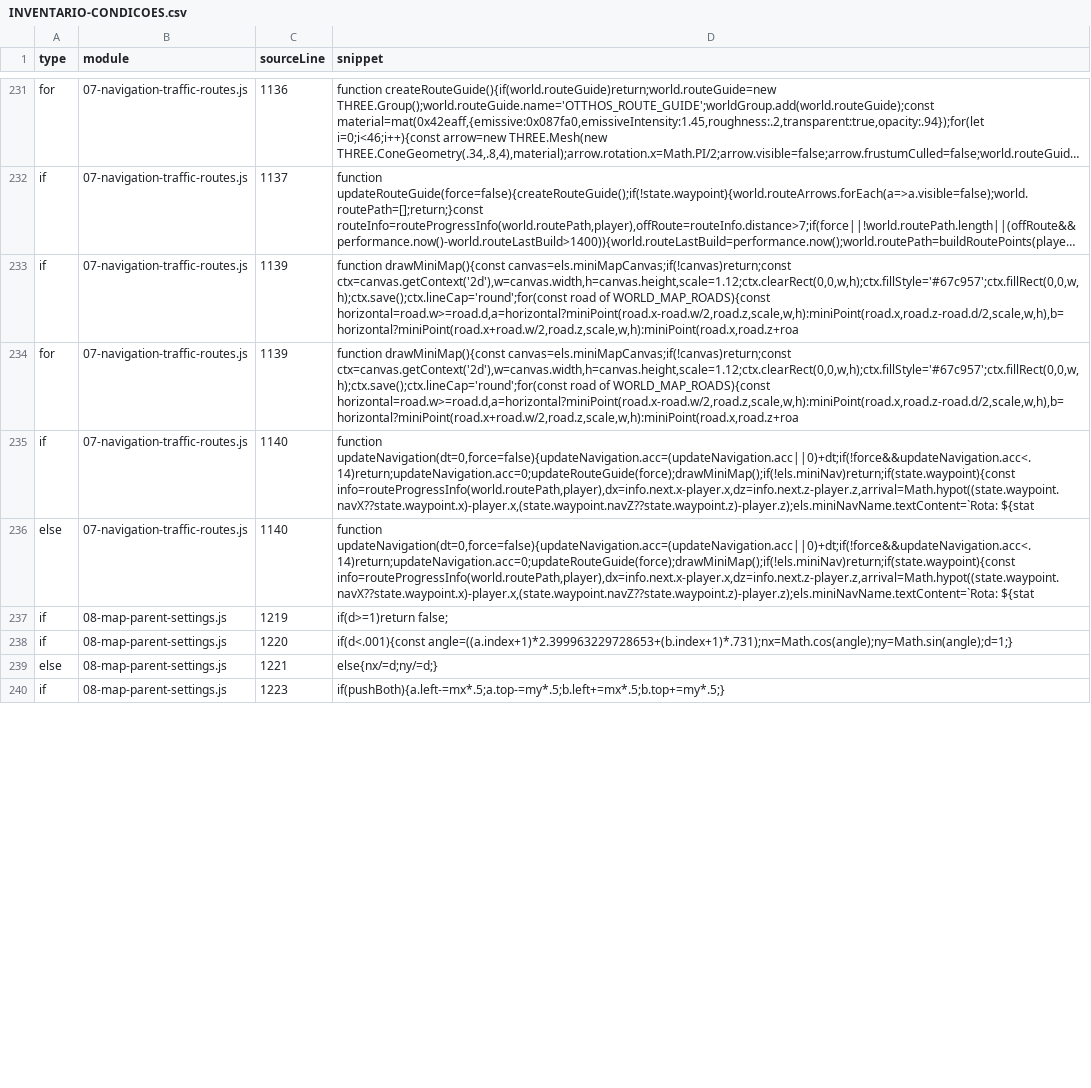
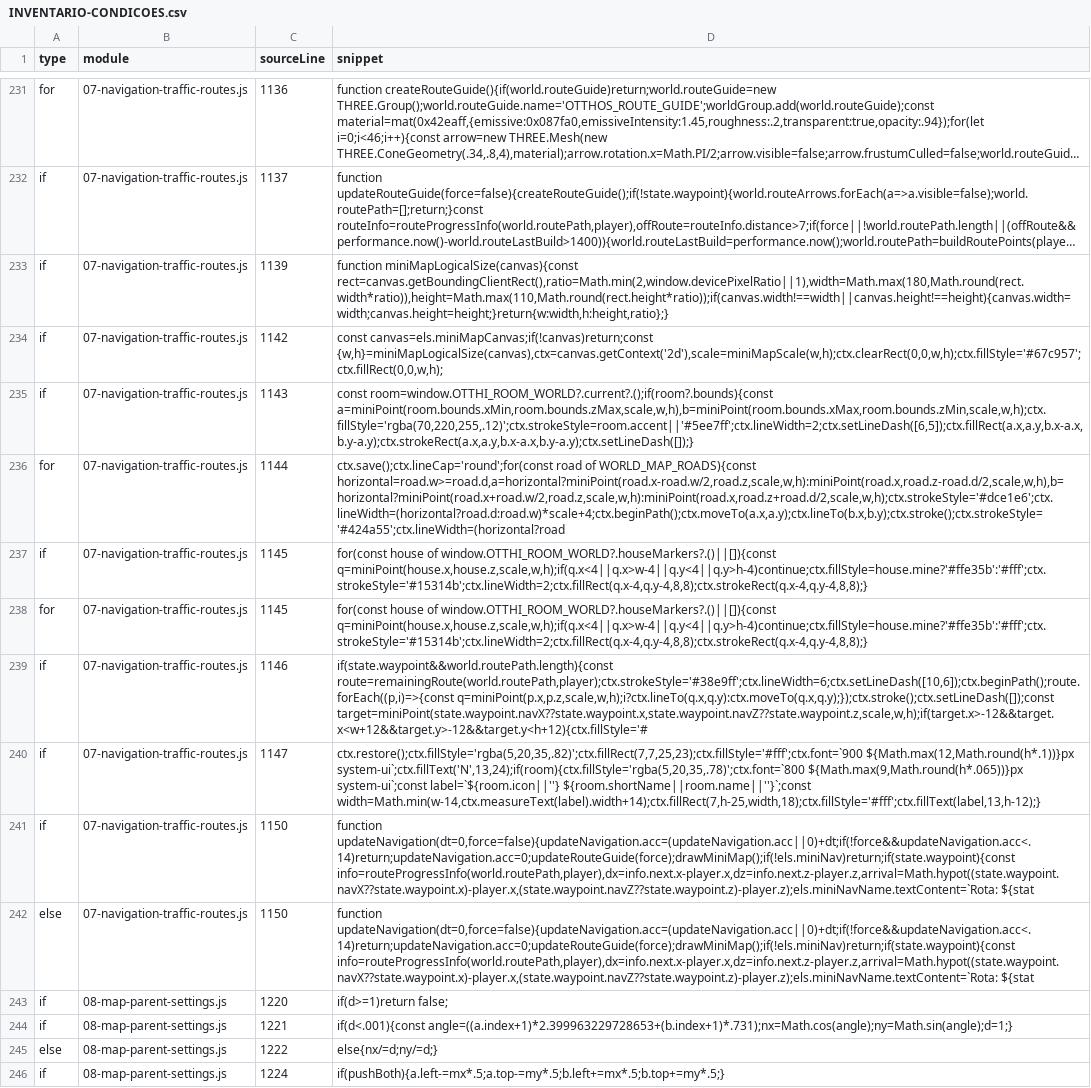
Before and after one commit to tsvalencio-IA/OTTHI, a CSV file: docs/INVENTARIO-CONDICOES.csv, drawn as a sheet; only a part is shown, gaps mark what is left out; long unchanged cells end in …; addresses are those after the commit; the diff covers the shown part only; the diff names each change by its address in the sheet, - before the commit and + after, or states it on an @@ line.

```diff
--- a/docs/INVENTARIO-CONDICOES.csv
+++ b/docs/INVENTARIO-CONDICOES.csv
-D233 (snippet): function drawMiniMap(){const canvas=els.miniMapCanvas;if(!canvas)return;const ctx=canvas.getContext('2d'),w=canvas.width,h=canvas.height,scale=1.12;ctx.clearRect(0,0,w,h);ctx.fillStyle='#67c957';ctx.fillRect(0,0,w,h);ctx.save();ctx.lineCap='round';for(const road of WORLD_MAP_ROADS){const horizontal=road.w>=road.d,a=horizontal?miniPoint(road.x-road.w/2,road.z,scale,w,h):miniPoint(road.x,road.z-road.d/2,scale,w,h),b=horizontal?miniPoint(road.x+road.w/2,road.z,scale,w,h):miniPoint(road.x,road.z+roa
+D233 (snippet): function miniMapLogicalSize(canvas){const rect=canvas.getBoundingClientRect(),ratio=Math.min(2,window.devicePixelRatio||1),width=Math.max(180,Math.round(rect.width*ratio)),height=Math.max(110,Math.round(rect.height*ratio));if(canvas.width!==width||canvas.height!==height){canvas.width=width;canvas.height=height;}return{w:width,h:height,ratio};}
+row 234: if | 07-navigation-traffic-routes.js | 1142 | const canvas=els.miniMapCanvas;if(!canvas)return;const {w,h}=miniMapLogicalSize(canvas),ctx=canvas.getContext('2d'),scale=miniMapScale(w,h);ctx.clearRect(0,0,w,h);ctx.fillStyle='#67c957';ctx.fillRect(0,0,w,h);
+row 235: if | 07-navigation-traffic-routes.js | 1143 | const room=window.OTTHI_ROOM_WORLD?.current?.();if(room?.bounds){const a=miniPoint(room.bounds.xMin,room.bounds.zMax,scale,w,h),b=miniPoint(room.bounds.xMax,room.bounds.zMin,scale,w,h);ctx.fillStyle='rgba(70,220,255,.12)';ctx.strokeStyle=room.accent||'#5ee7ff';ctx.lineWidth=2;ctx.setLineDash([6,5]);ctx.fillRect(a.x,a.y,b.x-a.x,b.y-a.y);ctx.strokeRect(a.x,a.y,b.x-a.x,b.y-a.y);ctx.setLineDash([]);}
-C236 (sourceLine): 1139
+C236 (sourceLine): 1144
-D236 (snippet): function drawMiniMap(){const canvas=els.miniMapCanvas;if(!canvas)return;const ctx=canvas.getContext('2d'),w=canvas.width,h=canvas.height,scale=1.12;ctx.clearRect(0,0,w,h);ctx.fillStyle='#67c957';ctx.fillRect(0,0,w,h);ctx.save();ctx.lineCap='round';for(const road of WORLD_MAP_ROADS){const horizontal=road.w>=road.d,a=horizontal?miniPoint(road.x-road.w/2,road.z,scale,w,h):miniPoint(road.x,road.z-road.d/2,scale,w,h),b=horizontal?miniPoint(road.x+road.w/2,road.z,scale,w,h):miniPoint(road.x,road.z+roa
+D236 (snippet): ctx.save();ctx.lineCap='round';for(const road of WORLD_MAP_ROADS){const horizontal=road.w>=road.d,a=horizontal?miniPoint(road.x-road.w/2,road.z,scale,w,h):miniPoint(road.x,road.z-road.d/2,scale,w,h),b=horizontal?miniPoint(road.x+road.w/2,road.z,scale,w,h):miniPoint(road.x,road.z+road.d/2,scale,w,h);ctx.strokeStyle='#dce1e6';ctx.lineWidth=(horizontal?road.d:road.w)*scale+4;ctx.beginPath();ctx.moveTo(a.x,a.y);ctx.lineTo(b.x,b.y);ctx.stroke();ctx.strokeStyle='#424a55';ctx.lineWidth=(horizontal?road
+row 237: if | 07-navigation-traffic-routes.js | 1145 | for(const house of window.OTTHI_ROOM_WORLD?.houseMarkers?.()||[]){const q=miniPoint(house.x,house.z,scale,w,h);if(q.x<4||q.x>w-4||q.y<4||q.y>h-4)continue;ctx.fillStyle=house.mine?'#ffe35b':'#fff';ctx.strokeStyle='#15314b';ctx.lineWidth=2;ctx.fillRect(q.x-4,q.y-4,8,8);ctx.strokeRect(q.x-4,q.y-4,8,8);}
+row 238: for | 07-navigation-traffic-routes.js | 1145 | for(const house of window.OTTHI_ROOM_WORLD?.houseMarkers?.()||[]){const q=miniPoint(house.x,house.z,scale,w,h);if(q.x<4||q.x>w-4||q.y<4||q.y>h-4)continue;ctx.fillStyle=house.mine?'#ffe35b':'#fff';ctx.strokeStyle='#15314b';ctx.lineWidth=2;ctx.fillRect(q.x-4,q.y-4,8,8);ctx.strokeRect(q.x-4,q.y-4,8,8);}
+row 239: if | 07-navigation-traffic-routes.js | 1146 | if(state.waypoint&&world.routePath.length){const route=remainingRoute(world.routePath,player);ctx.strokeStyle='#38e9ff';ctx.lineWidth=6;ctx.setLineDash([10,6]);ctx.beginPath();route.forEach((p,i)=>{const q=miniPoint(p.x,p.z,scale,w,h);i?ctx.lineTo(q.x,q.y):ctx.moveTo(q.x,q.y);});ctx.stroke();ctx.setLineDash([]);const target=miniPoint(state.waypoint.navX??state.waypoint.x,state.waypoint.navZ??state.waypoint.z,scale,w,h);if(target.x>-12&&target.x<w+12&&target.y>-12&&target.y<h+12){ctx.fillStyle='#
+row 240: if | 07-navigation-traffic-routes.js | 1147 | ctx.restore();ctx.fillStyle='rgba(5,20,35,.82)';ctx.fillRect(7,7,25,23);ctx.fillStyle='#fff';ctx.font=`900 ${Math.max(12,Math.round(h*.1))}px system-ui`;ctx.fillText('N',13,24);if(room){ctx.fillStyle='rgba(5,20,35,.78)';ctx.font=`800 ${Math.max(9,Math.round(h*.065))}px system-ui`;const label=`${room.icon||''} ${room.shortName||room.name||''}`;const width=Math.min(w-14,ctx.measureText(label).width+14);ctx.fillRect(7,h-25,width,18);ctx.fillStyle='#fff';ctx.fillText(label,13,h-12);}
-C241:C242 (sourceLine): 1140
+C241:C242 (sourceLine): 1150
-C243 (sourceLine): 1219
+C243 (sourceLine): 1220
-C244 (sourceLine): 1220
+C244 (sourceLine): 1221
-C245 (sourceLine): 1221
+C245 (sourceLine): 1222
-C246 (sourceLine): 1223
+C246 (sourceLine): 1224
```
Also changed, not shown: 9 added rows and 90 edited cells elsewhere in this file, docs/DEPENDENCIAS-MODULOS.csv, docs/INVENTARIO-ARROW-CALLBACKS.csv, 50 other files.
